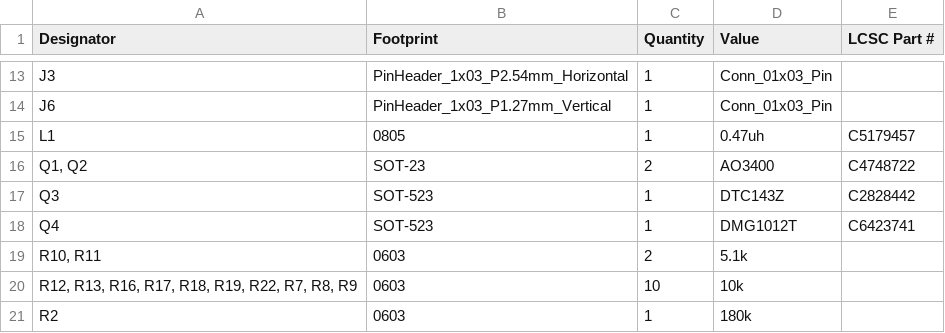
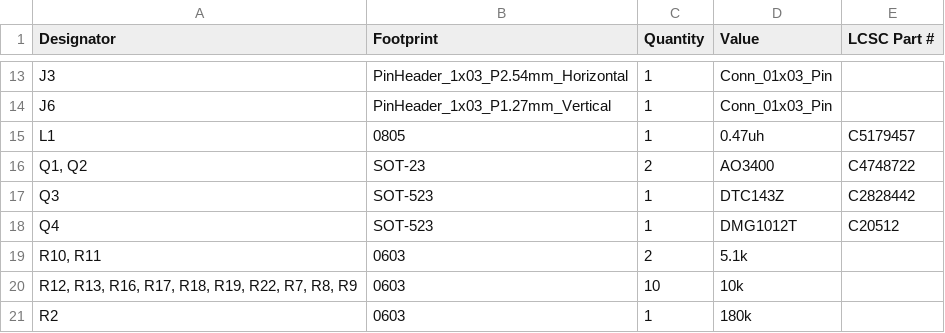
Before and after one commit to MuffinKing-jpeg/DRP.004, a CSV file: production/bom.csv, drawn as a sheet; only a part is shown, gaps mark what is left out.

```diff
--- a/production/bom.csv
+++ b/production/bom.csv
@@ -17,3 +17,3 @@ L1,0805,1,0.47uh,C5179457
 Q3,SOT-523,1,DTC143Z,C2828442
-Q4,SOT-523,1,DMG1012T,C6423741
+Q4,SOT-523,1,DMG1012T,C20512
 "R10, R11",0603,2,5.1k,
```
Also changed, not shown: production/designators.csv, production/positions.csv, 15 other files.
